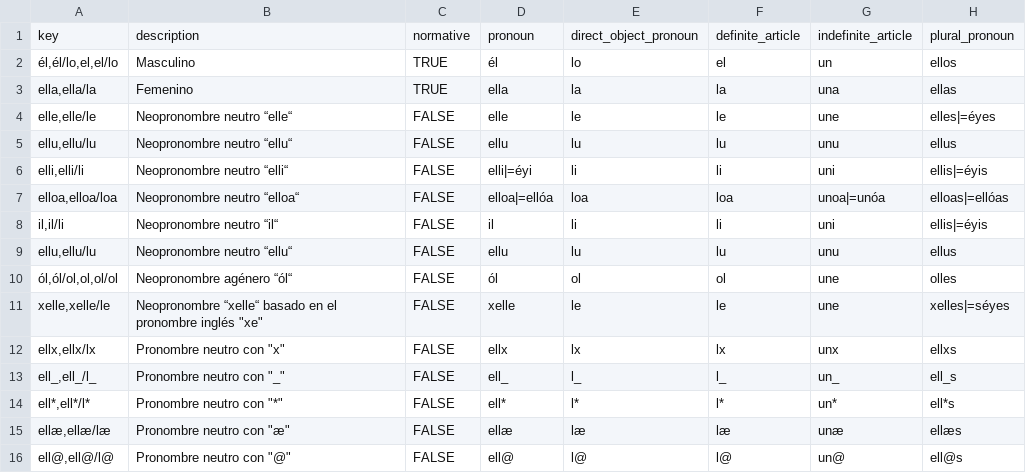
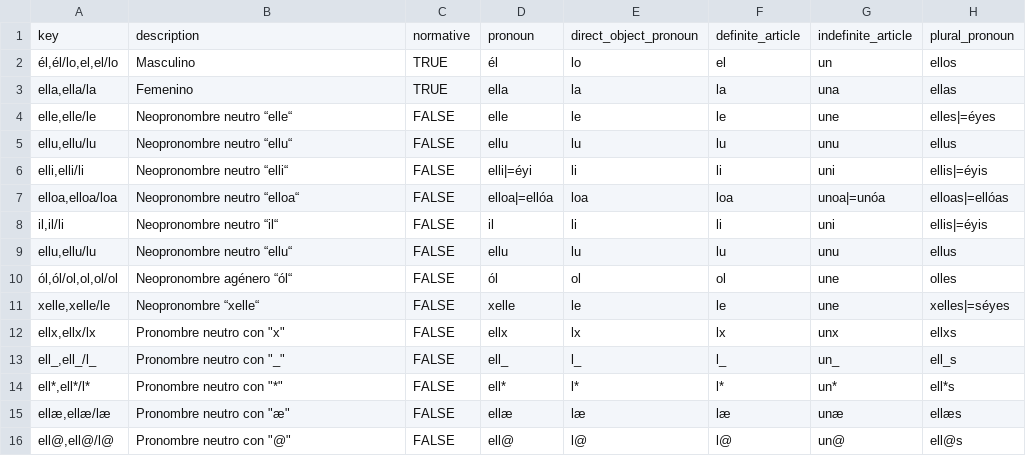
Before and after one commit to tutking24/pronounspage, a TSV file: locale/es/pronouns/pronouns.tsv, drawn as a sheet; only a part is shown; the diff names each change by its address in the sheet, - before the commit and + after, or states it on an @@ line.

Commit message:
[es] Update pronouns.tsv

```diff
--- a/locale/es/pronouns/pronouns.tsv
+++ b/locale/es/pronouns/pronouns.tsv
-B11: Neopronombre “xelle“ basado en el pronombre inglés "xe"
+B11: Neopronombre “xelle“
```
